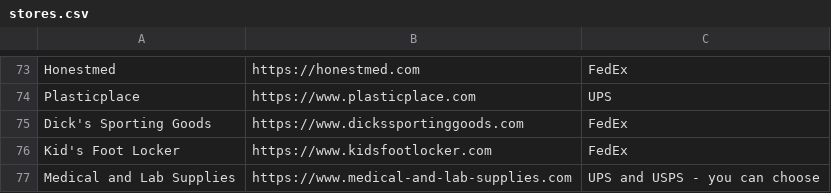
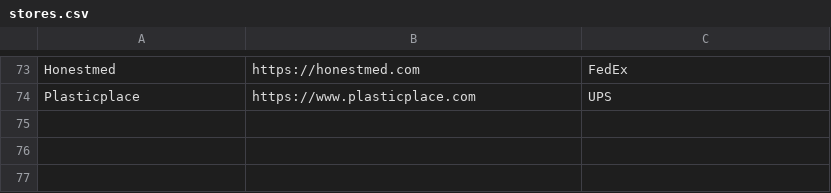
Before and after one commit to ELY3M/shipping-carriers-database, a CSV file: data/stores.csv, drawn as a sheet; only a part is shown, gaps mark what is left out.

Commit message:
test7

```diff
--- a/data/stores.csv
+++ b/data/stores.csv
@@ -74,4 +74 @@
 "Plasticplace","https://www.plasticplace.com","UPS"
-"Dick's Sporting Goods","https://www.dickssportinggoods.com","FedEx"
-"Kid's Foot Locker","https://www.kidsfootlocker.com","FedEx"
-"Medical and Lab Supplies","https://www.medical-and-lab-supplies.com","UPS and USPS - you can choose"
```
